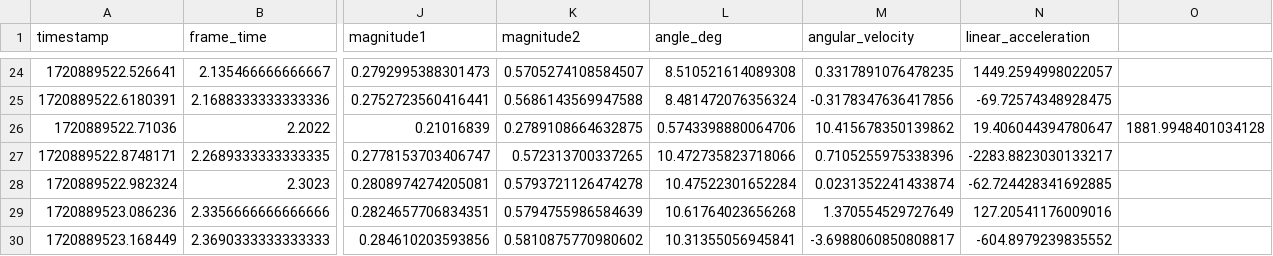
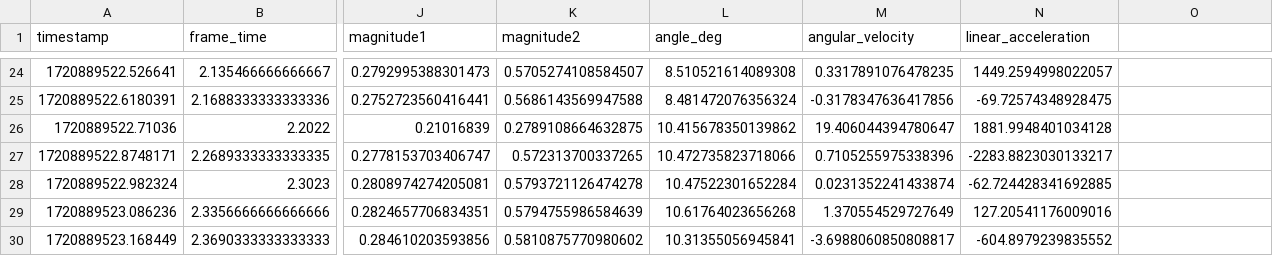
Before and after one commit to Victor-lyhan/Parkinson-Diagnosis, a CSV file: Computer Vision/Results/p1v1/df_p1v1_FoG.csv, drawn as a sheet; only a part is shown, gaps mark what is left out; the diff names each change by its address in the sheet, - before the commit and + after, or states it on an @@ line.

Commit message:
extra data deleted, graph, doc folder

```diff
--- a/Computer Vision/Results/p1v1/df_p1v1_FoG.csv
+++ b/Computer Vision/Results/p1v1/df_p1v1_FoG.csv
-L26 (angle_deg): 0.5743398880064706
+L26 (angle_deg): 10.415678350139862
-M26 (angular_velocity): 10.415678350139862
+M26 (angular_velocity): 19.406044394780647
-N26 (linear_acceleration): 19.406044394780647
+N26 (linear_acceleration): 1881.9948401034128
-O26: 1881.9948401034128
+O26: (empty)
```
Also changed, not shown: 4 other files.
